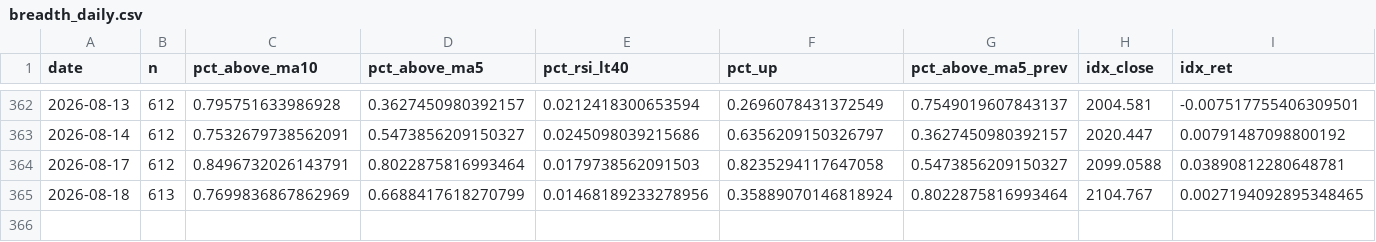
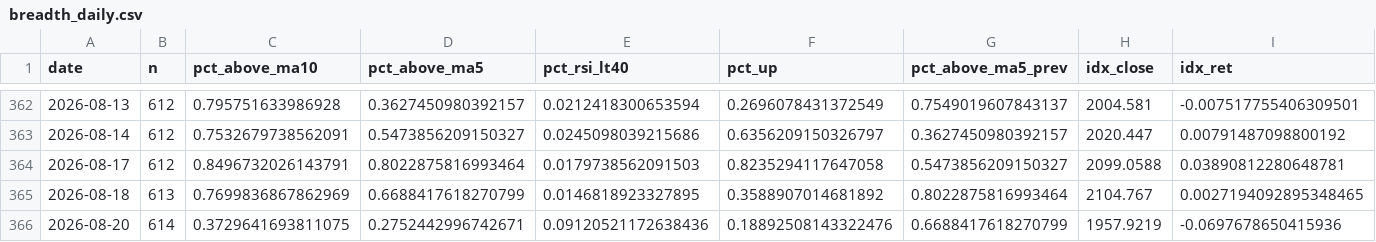
Before and after one commit to tranchiclever417693-lab/astock-daily-alert, a CSV file: data/star/breadth_daily.csv, drawn as a sheet; only a part is shown, gaps mark what is left out; rows hold the shown columns only; the diff names each change by its address in the sheet, - before the commit and + after, or states it on an @@ line.

```diff
--- a/data/star/breadth_daily.csv
+++ b/data/star/breadth_daily.csv
-E365 (pct_rsi_lt40): 0.01468189233278956
+E365 (pct_rsi_lt40): 0.0146818923327895
-F365 (pct_up): 0.35889070146818924
+F365 (pct_up): 0.3588907014681892
+row 366: 2026-08-20 | 614 | 0.3729641693811075 | 0.2752442996742671 | 0.09120521172638436 | 0.18892508143322476 | 0.6688417618270799 | 1957.9219 | -0.0697678650415936
```
Also changed, not shown: data/breadth_daily.csv, data/chinext/breadth_daily.csv, 12 other files.
